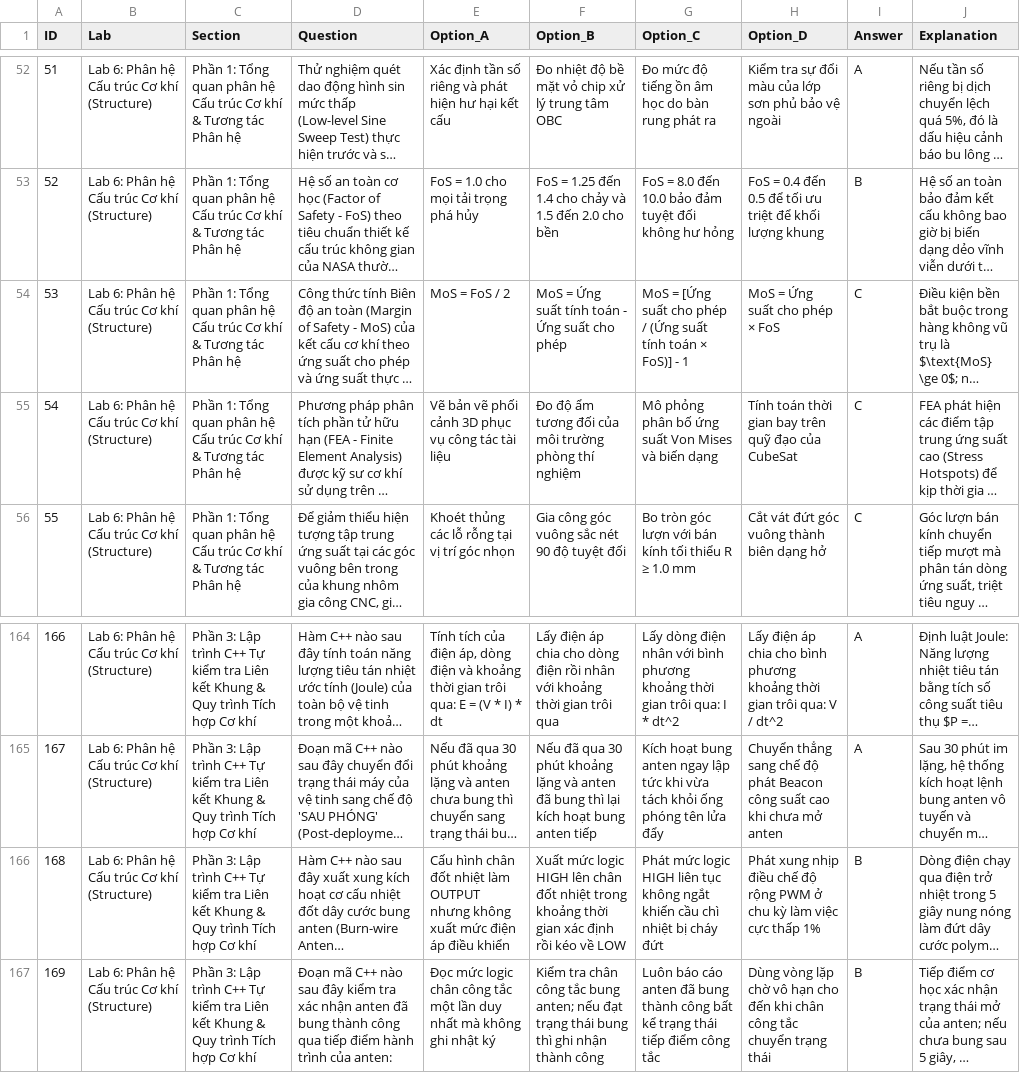
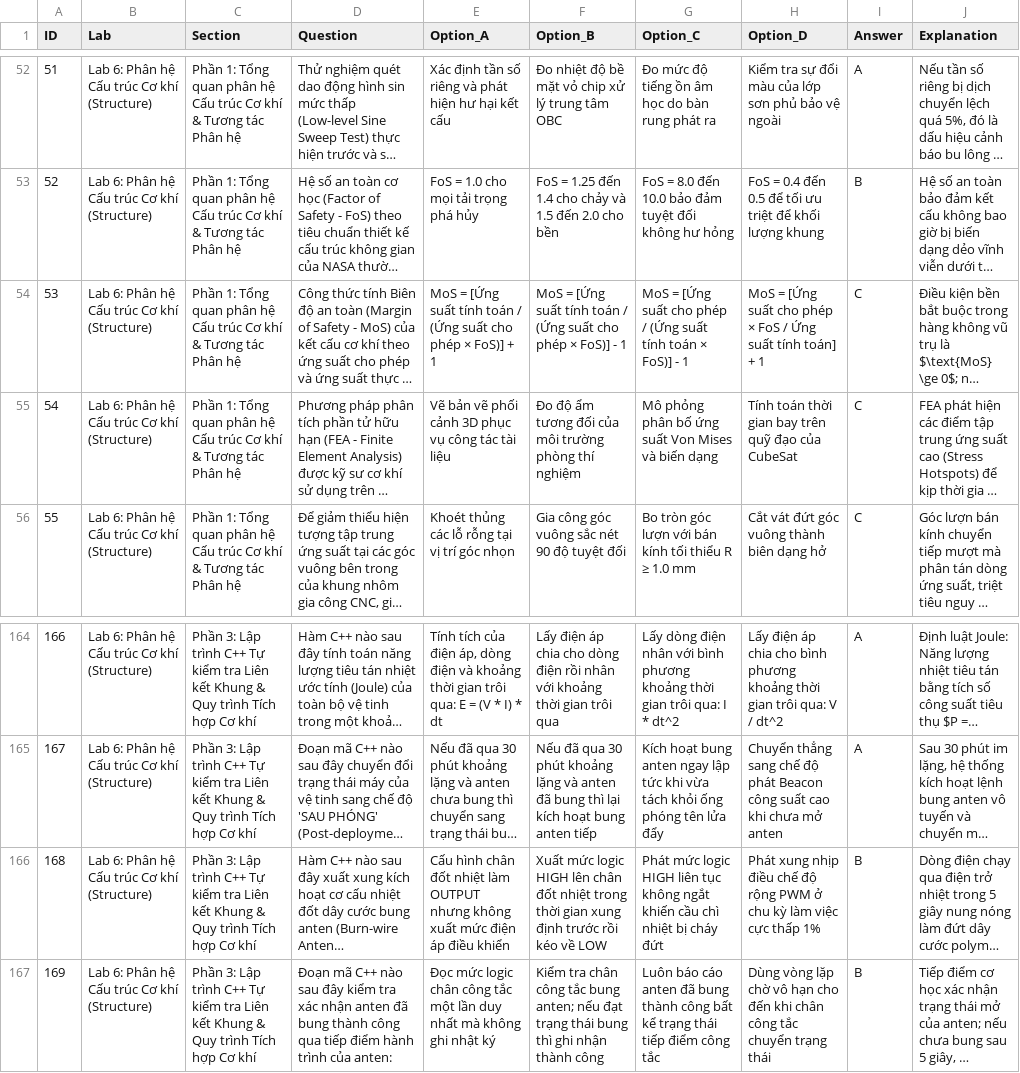
Before and after one commit to Brauuwu/PTIT-CubeSat_LMS, a CSV file: server/data/quizzes/Lab6_Questions.csv, drawn as a sheet; only a part is shown, gaps mark what is left out; long unchanged cells end in …; the diff names each change by its address in the sheet, - before the commit and + after, or states it on an @@ line.

```diff
--- a/server/data/quizzes/Lab6_Questions.csv
+++ b/server/data/quizzes/Lab6_Questions.csv
-E54 (Option_A): MoS = FoS / 2
+E54 (Option_A): MoS = [Ứng suất tính toán / (Ứng suất cho phép × FoS)] + 1
-F54 (Option_B): MoS = Ứng suất tính toán - Ứng suất cho phép
+F54 (Option_B): MoS = [Ứng suất tính toán / (Ứng suất cho phép × FoS)] - 1
-H54 (Option_D): MoS = Ứng suất cho phép × FoS
+H54 (Option_D): MoS = [Ứng suất cho phép × FoS / Ứng suất tính toán] + 1
-F166 (Option_B): …nhiệt trong khoảng thời gian xác định rồi kéo…
+F166 (Option_B): …nhiệt trong thời gian xung định trước rồi kéo…
```
Also changed, not shown: server/data/quizzes/Lab1_Questions.csv, server/data/quizzes/Lab3_Questions.csv, 18 other files.
